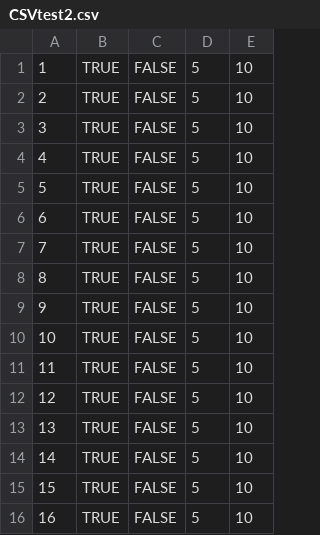
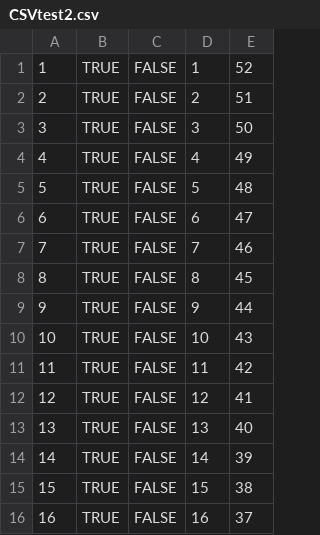
Before and after one commit to sveinnf/DAT300-PyModbus, a CSV file: CSVtest2.csv, drawn as a sheet; only a part is shown; the diff covers the shown part only.

```diff
--- a/CSVtest2.csv
+++ b/CSVtest2.csv
@@ -1,16 +1,16 @@
-1,TRUE,FALSE,5,10
-2,TRUE,FALSE,5,10
-3,TRUE,FALSE,5,10
-4,TRUE,FALSE,5,10
-5,TRUE,FALSE,5,10
-6,TRUE,FALSE,5,10
-7,TRUE,FALSE,5,10
-8,TRUE,FALSE,5,10
-9,TRUE,FALSE,5,10
-10,TRUE,FALSE,5,10
-11,TRUE,FALSE,5,10
-12,TRUE,FALSE,5,10
-13,TRUE,FALSE,5,10
-14,TRUE,FALSE,5,10
-15,TRUE,FALSE,5,10
-16,TRUE,FALSE,5,10
+1,TRUE,FALSE,1,52
+2,TRUE,FALSE,2,51
+3,TRUE,FALSE,3,50
+4,TRUE,FALSE,4,49
+5,TRUE,FALSE,5,48
+6,TRUE,FALSE,6,47
+7,TRUE,FALSE,7,46
+8,TRUE,FALSE,8,45
+9,TRUE,FALSE,9,44
+10,TRUE,FALSE,10,43
+11,TRUE,FALSE,11,42
+12,TRUE,FALSE,12,41
+13,TRUE,FALSE,13,40
+14,TRUE,FALSE,14,39
+15,TRUE,FALSE,15,38
+16,TRUE,FALSE,16,37
```
Also changed, not shown: 71 edited cells elsewhere in this file, CSVtest4.csv, 1 other file.
